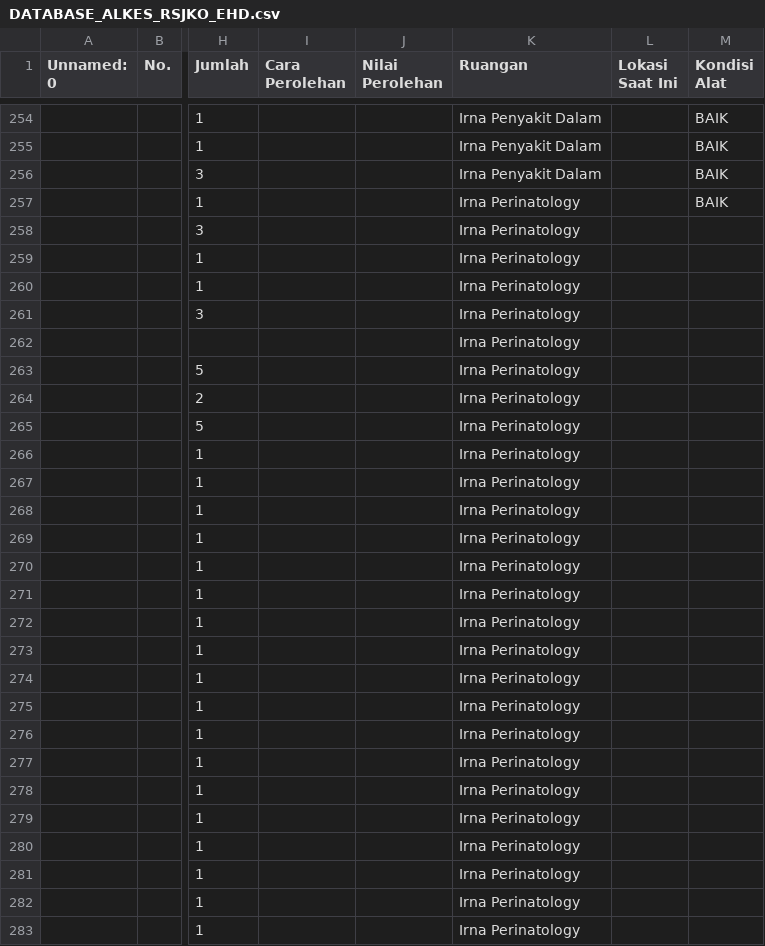
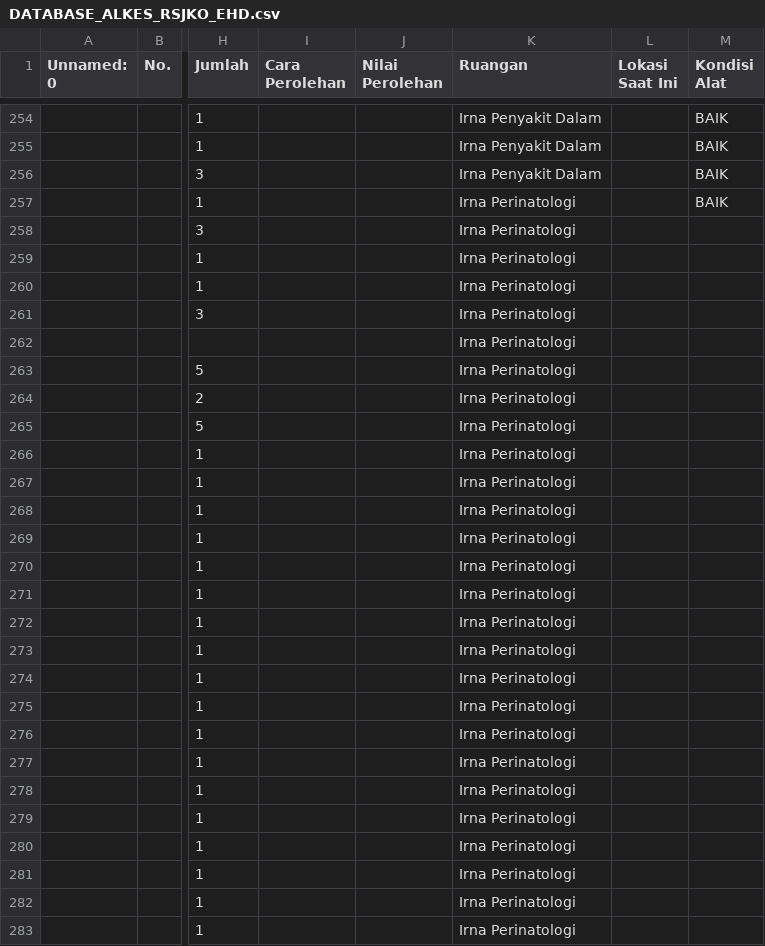
Before and after one commit to NGxID18/SIAKERS, a CSV file: DATABASE_ALKES_RSJKO_EHD.csv, drawn as a sheet; only a part is shown, gaps mark what is left out; the diff covers the shown part only; the diff names each change by its address in the sheet, - before the commit and + after, or states it on an @@ line.

Commit message:
fix: correct Irna Perinatologi nomenclature and update medical equipment data entries

```diff
--- a/DATABASE_ALKES_RSJKO_EHD.csv
+++ b/DATABASE_ALKES_RSJKO_EHD.csv
-K257:K283 (Ruangan): Irna Perinatology
+K257:K283 (Ruangan): Irna Perinatologi
```
Also changed, not shown: 41 edited cells elsewhere in this file, 1 other file.
